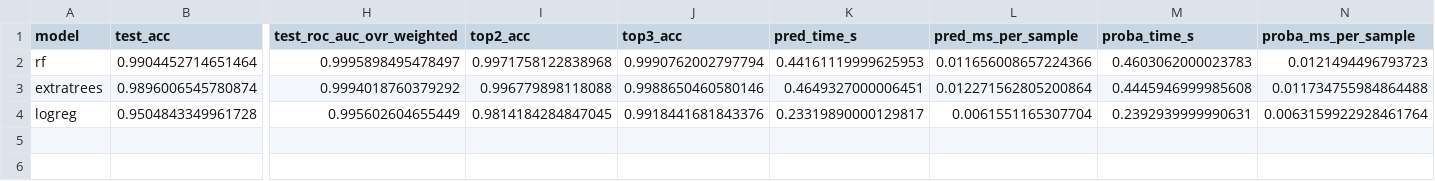
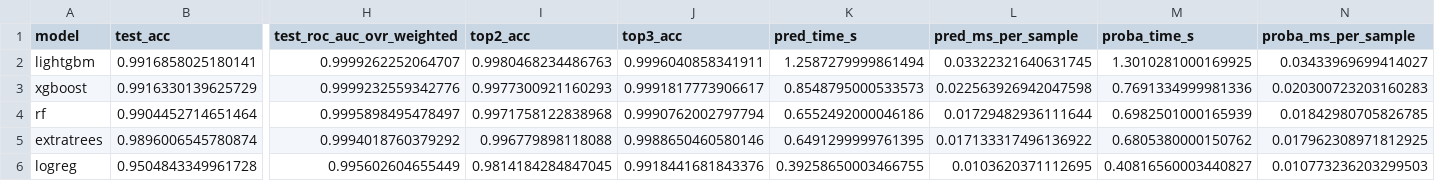
Before and after one commit to amalajayan13/Forensic-Ready-Explainable-AI-for-NIDS-in-Enterprise-Scale-Cyber-Defense-Systems, a CSV file: outputs/multiclass_test_evaluation_outputs/test_model_comparison.csv, drawn as a sheet; only a part is shown, gaps mark what is left out; addresses are those after the commit; rows hold the shown columns only; the diff names each change by its address in the sheet, - before the commit and + after, or states it on an @@ line.

```diff
--- a/outputs/multiclass_test_evaluation_outputs/test_model_comparison.csv
+++ b/outputs/multiclass_test_evaluation_outputs/test_model_comparison.csv
+row 2: lightgbm | 0.9916858025180141 | 0.9999262252064707 | 0.9980468234486763 | 0.9996040858341911 | 1.2587279999861494 | 0.03322321640631745 | 1.3010281000169925 | 0.03433969699414027
+row 3: xgboost | 0.9916330139625729 | 0.9999232559342776 | 0.9977300921160293 | 0.9991817773906617 | 0.8548795000533573 | 0.022563926942047598 | 0.7691334999981336 | 0.020300723203160283
-K4 (pred_time_s): 0.44161119999625953
+K4 (pred_time_s): 0.6552492000046186
-L4 (pred_ms_per_sample): 0.011656008657224366
+L4 (pred_ms_per_sample): 0.01729482936111644
-M4 (proba_time_s): 0.4603062000023783
+M4 (proba_time_s): 0.6982501000165939
-N4 (proba_ms_per_sample): 0.0121494496793723
+N4 (proba_ms_per_sample): 0.01842980705826785
-K5 (pred_time_s): 0.4649327000006451
+K5 (pred_time_s): 0.6491299999761395
-L5 (pred_ms_per_sample): 0.012271562805200864
+L5 (pred_ms_per_sample): 0.017133317496136922
-M5 (proba_time_s): 0.4445946999985608
+M5 (proba_time_s): 0.6805380000150762
-N5 (proba_ms_per_sample): 0.011734755984864488
+N5 (proba_ms_per_sample): 0.017962308971812925
-K6 (pred_time_s): 0.23319890000129817
+K6 (pred_time_s): 0.39258650003466755
-L6 (pred_ms_per_sample): 0.0061551165307704
+L6 (pred_ms_per_sample): 0.0103620371112695
-M6 (proba_time_s): 0.2392939999990631
+M6 (proba_time_s): 0.40816560003440827
-N6 (proba_ms_per_sample): 0.0063159922928461764
+N6 (proba_ms_per_sample): 0.010773236203299503
```
Also changed, not shown: outputs/multiclass_test_evaluation_outputs/test_summary_table.csv, 4 other files.
